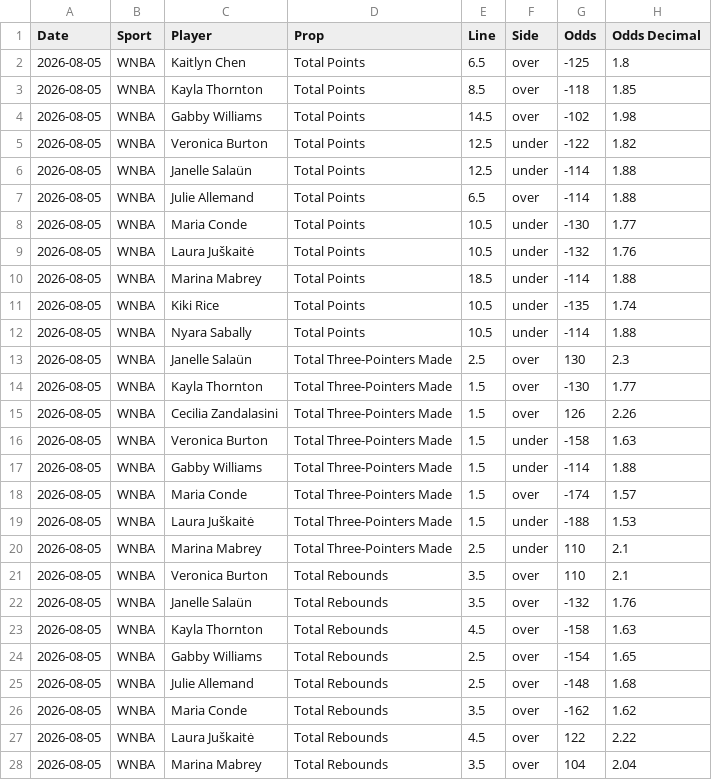
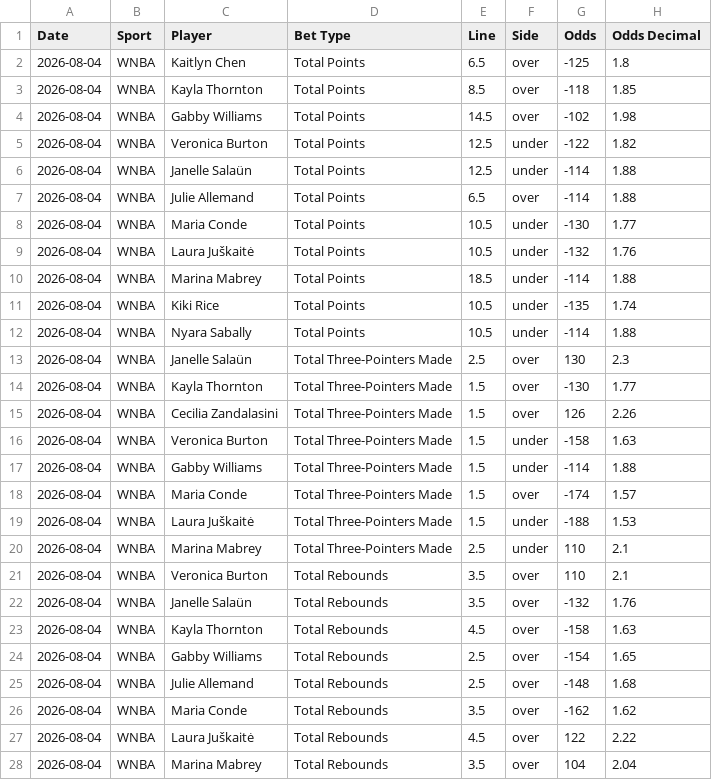
Before and after one commit to bcrock89-netizen/wnba-prop-v2, a CSV file: data/todays_odds.csv, drawn as a sheet; only a part is shown; the diff covers the shown part only; the diff names each change by its address in the sheet, - before the commit and + after, or states it on an @@ line.

Commit message:
Update todays_odds.csv

```diff
--- a/data/todays_odds.csv
+++ b/data/todays_odds.csv
-D1: Prop
+D1: Bet Type
-A2:A28 (Date): 2026-08-05
+A2:A28 (Date): 2026-08-04
```
Also changed, not shown: 32 edited cells elsewhere in this file.
